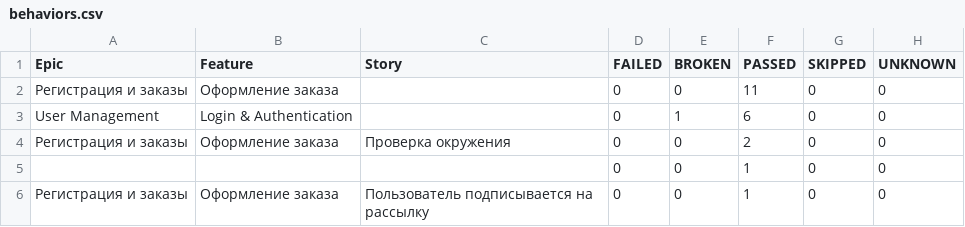
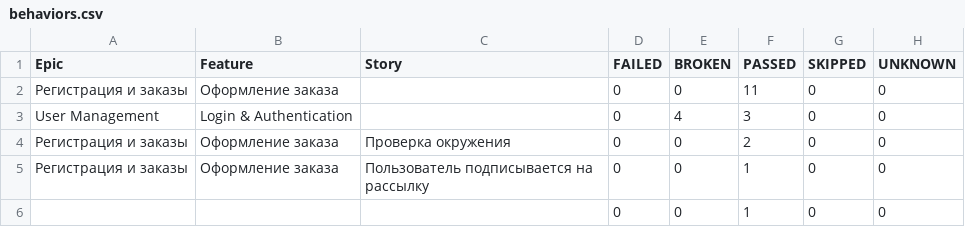
Before and after one commit to ansiraise/Memory, a CSV file: allure-report/data/behaviors.csv, drawn as a sheet.

```diff
--- a/allure-report/data/behaviors.csv
+++ b/allure-report/data/behaviors.csv
@@ -2,5 +2,5 @@
 "Регистрация и заказы","Оформление заказа","","0","0","11","0","0"
-"User Management","Login & Authentication","","0","1","6","0","0"
+"User Management","Login & Authentication","","0","4","3","0","0"
 "Регистрация и заказы","Оформление заказа","Проверка окружения","0","0","2","0","0"
+"Регистрация и заказы","Оформление заказа","Пользователь подписывается на рассылку","0","0","1","0","0"
 "","","","0","0","1","0","0"
-"Регистрация и заказы","Оформление заказа","Пользователь подписывается на рассылку","0","0","1","0","0"
```
Also changed, not shown: allure-report/data/suites.csv, 48 other files.
